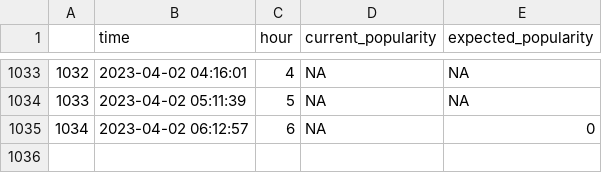
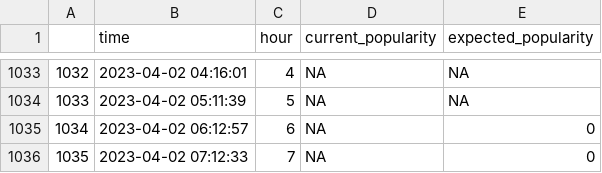
Before and after one commit to johnkearns617/Princeton_Gym, a CSV file: gym_popular.csv, drawn as a sheet; only a part is shown, gaps mark what is left out; the diff names each change by its address in the sheet, - before the commit and + after, or states it on an @@ line.

```diff
--- a/gym_popular.csv
+++ b/gym_popular.csv
+row 1036: 1035 | 2023-04-02 07:12:33 | 7 | NA | 0
```
Also changed, not shown: 1 other file.
